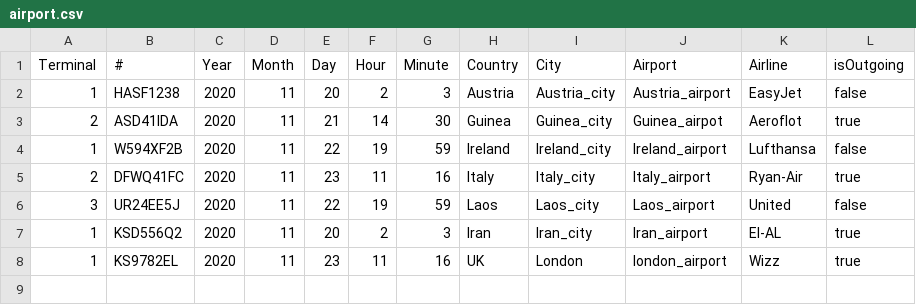
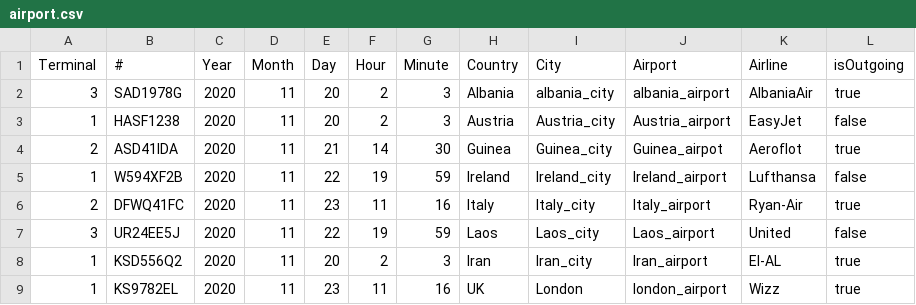
Before and after one commit to el-f/Y1S2-DevTools, a CSV file: airport.csv, drawn as a sheet; the diff names each change by its address in the sheet, - before the commit and + after, or states it on an @@ line.

```diff
--- a/airport.csv
+++ b/airport.csv
+row 2: 3 | SAD1978G | 2020 | 11 | 20 | 2 | 3 | Albania | albania_city | albania_airport | AlbaniaAir | true
```
Also changed, not shown: 1 other file.
